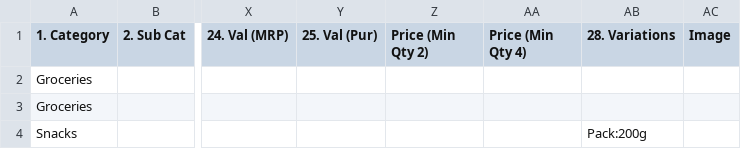
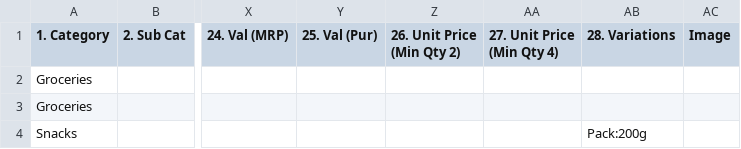
Before and after one commit to appzetogit/geetaecommerce, a CSV file: frontend/public/sample_product_import_template_filled.csv, drawn as a sheet; only a part is shown, gaps mark what is left out; the diff names each change by its address in the sheet, - before the commit and + after, or states it on an @@ line.

```diff
--- a/frontend/public/sample_product_import_template_filled.csv
+++ b/frontend/public/sample_product_import_template_filled.csv
-Z1: Price (Min Qty 2)
+Z1: 26. Unit Price (Min Qty 2)
-AA1: Price (Min Qty 4)
+AA1: 27. Unit Price (Min Qty 4)
```
Also changed, not shown: 2 other files.
